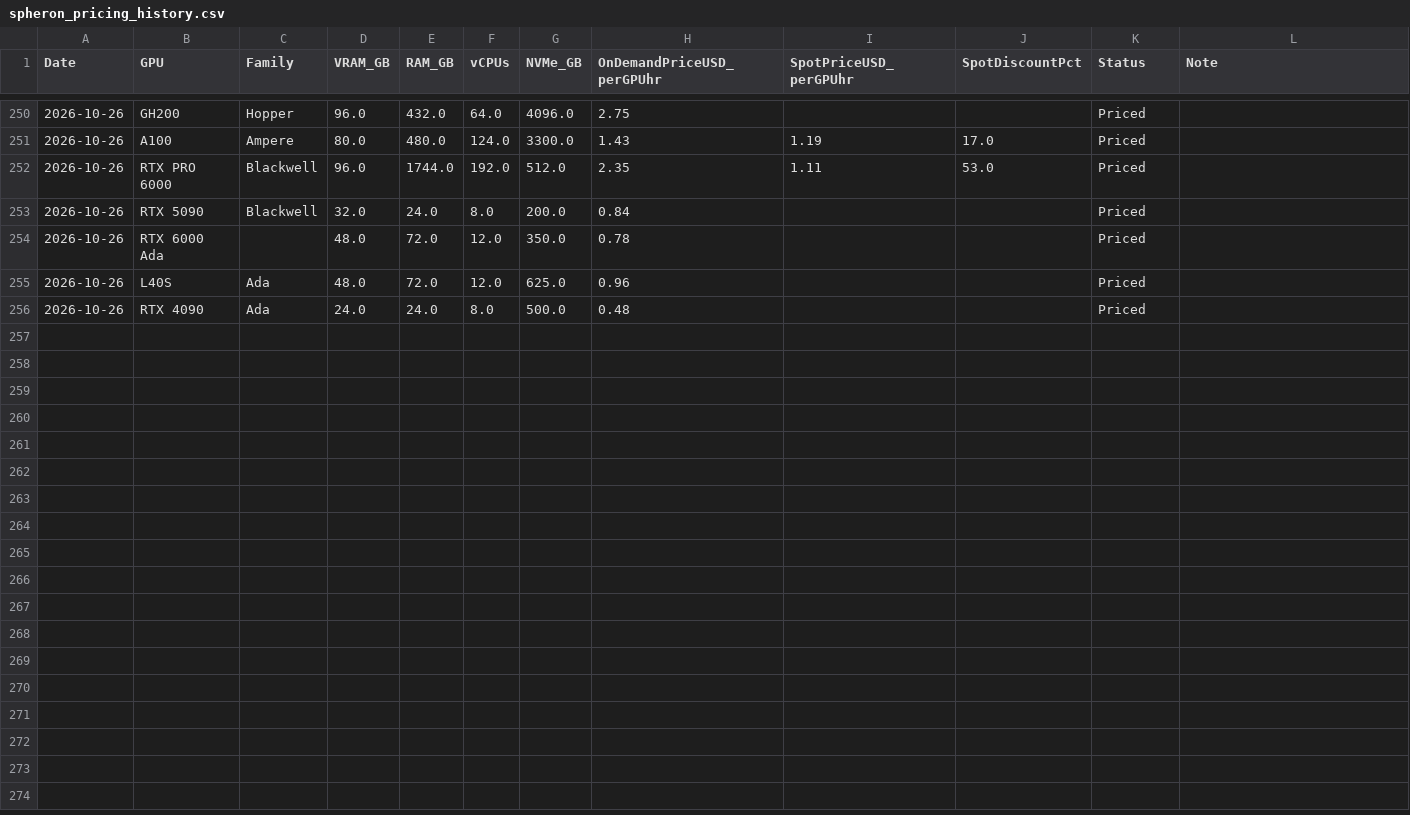
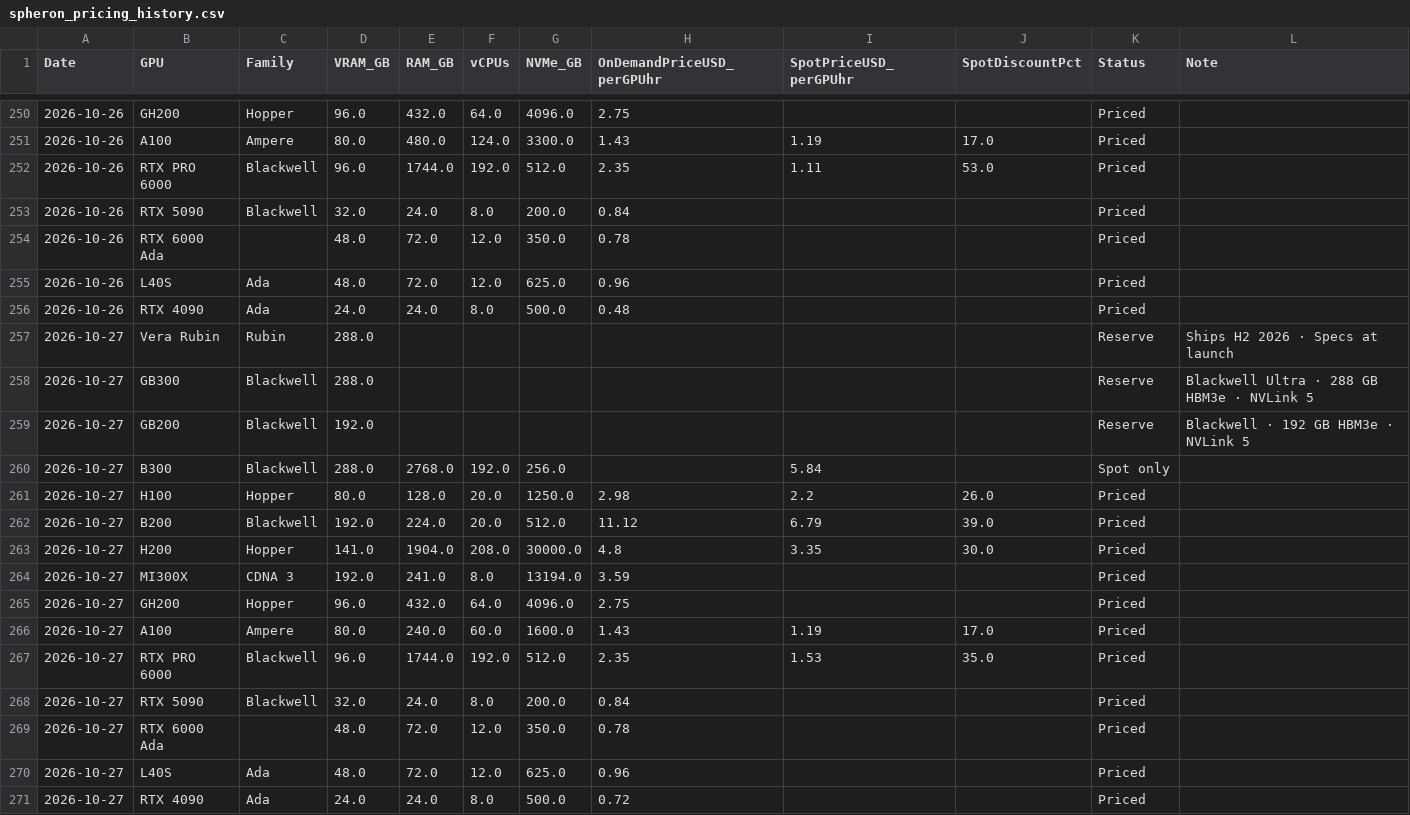
Before and after one commit to Bw0410/GPU-compute-scraper, a CSV file: spheron_pricing_history.csv, drawn as a sheet; only a part is shown, gaps mark what is left out; the diff names each change by its address in the sheet, - before the commit and + after, or states it on an @@ line.

```diff
--- a/spheron_pricing_history.csv
+++ b/spheron_pricing_history.csv
+row 257: 2026-10-27 | Vera Rubin | Rubin | 288.0 |  |  |  |  |  |  | Reserve | Ships H2 2026 · Specs at launch
+row 258: 2026-10-27 | GB300 | Blackwell | 288.0 |  |  |  |  |  |  | Reserve | Blackwell Ultra · 288 GB HBM3e · NVLink 5
+row 259: 2026-10-27 | GB200 | Blackwell | 192.0 |  |  |  |  |  |  | Reserve | Blackwell · 192 GB HBM3e · NVLink 5
+row 260: 2026-10-27 | B300 | Blackwell | 288.0 | 2768.0 | 192.0 | 256.0 |  | 5.84 |  | Spot only
+row 261: 2026-10-27 | H100 | Hopper | 80.0 | 128.0 | 20.0 | 1250.0 | 2.98 | 2.2 | 26.0 | Priced
+row 262: 2026-10-27 | B200 | Blackwell | 192.0 | 224.0 | 20.0 | 512.0 | 11.12 | 6.79 | 39.0 | Priced
+row 263: 2026-10-27 | H200 | Hopper | 141.0 | 1904.0 | 208.0 | 30000.0 | 4.8 | 3.35 | 30.0 | Priced
+row 264: 2026-10-27 | MI300X | CDNA 3 | 192.0 | 241.0 | 8.0 | 13194.0 | 3.59 |  |  | Priced
+row 265: 2026-10-27 | GH200 | Hopper | 96.0 | 432.0 | 64.0 | 4096.0 | 2.75 |  |  | Priced
+row 266: 2026-10-27 | A100 | Ampere | 80.0 | 240.0 | 60.0 | 1600.0 | 1.43 | 1.19 | 17.0 | Priced
+row 267: 2026-10-27 | RTX PRO 6000 | Blackwell | 96.0 | 1744.0 | 192.0 | 512.0 | 2.35 | 1.53 | 35.0 | Priced
+row 268: 2026-10-27 | RTX 5090 | Blackwell | 32.0 | 24.0 | 8.0 | 200.0 | 0.84 |  |  | Priced
+row 269: 2026-10-27 | RTX 6000 Ada |  | 48.0 | 72.0 | 12.0 | 350.0 | 0.78 |  |  | Priced
+row 270: 2026-10-27 | L40S | Ada | 48.0 | 72.0 | 12.0 | 625.0 | 0.96 |  |  | Priced
+row 271: 2026-10-27 | RTX 4090 | Ada | 24.0 | 24.0 | 8.0 | 500.0 | 0.72 |  |  | Priced
```
Also changed, not shown: coreweave_eu_pricing_history.csv, coreweave_na_pricing_history.csv, 4 other files.
